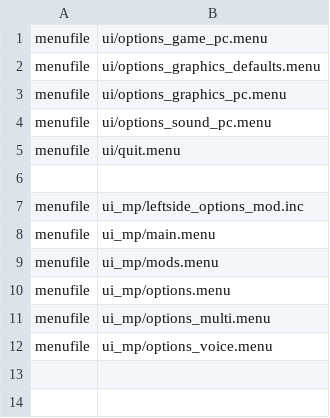
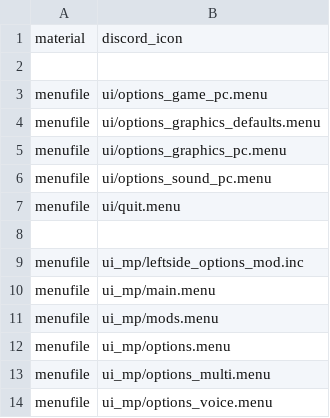
Before and after one commit to Rex109/CoD4QOL, a CSV file: mod/cod4qol/mod.csv, drawn as a sheet; the diff names each change by its address in the sheet, - before the commit and + after, or states it on an @@ line.

```diff
--- a/mod/cod4qol/mod.csv
+++ b/mod/cod4qol/mod.csv
+row 1: material | discord_icon
+row 2: (empty)
```
Also changed, not shown: 9 other files.
